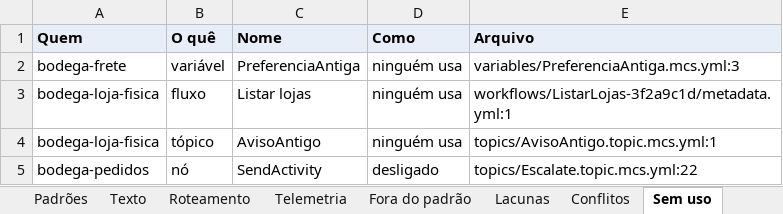
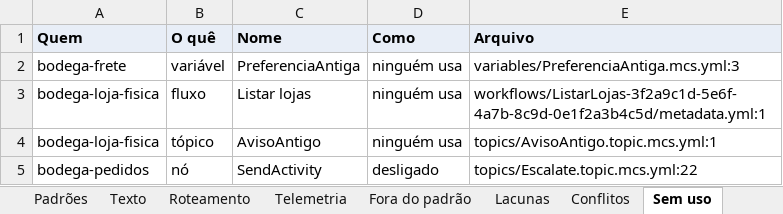
Before and after one commit to ruinosus/dna, an Excel workbook: docs/cast-list/examples/bodega-azul.xlsx, sheet Sem uso, drawn as a sheet; values as stored, in another font and other column widths than the file's, no borders; the diff names each change by its address in the sheet, - before the commit and + after, or states it on an @@ line.

```diff
--- a/docs/cast-list/examples/bodega-azul.xlsx (sheet Sem uso)
+++ b/docs/cast-list/examples/bodega-azul.xlsx (sheet Sem uso)
-E3 (Arquivo): workflows/ListarLojas-3f2a9c1d/metadata.yml:1
+E3 (Arquivo): workflows/ListarLojas-3f2a9c1d-5e6f-4a7b-8c9d-0e1f2a3b4c5d/metadata.yml:1
```
Also changed, not shown: sheet Evidências, 47 other files.
